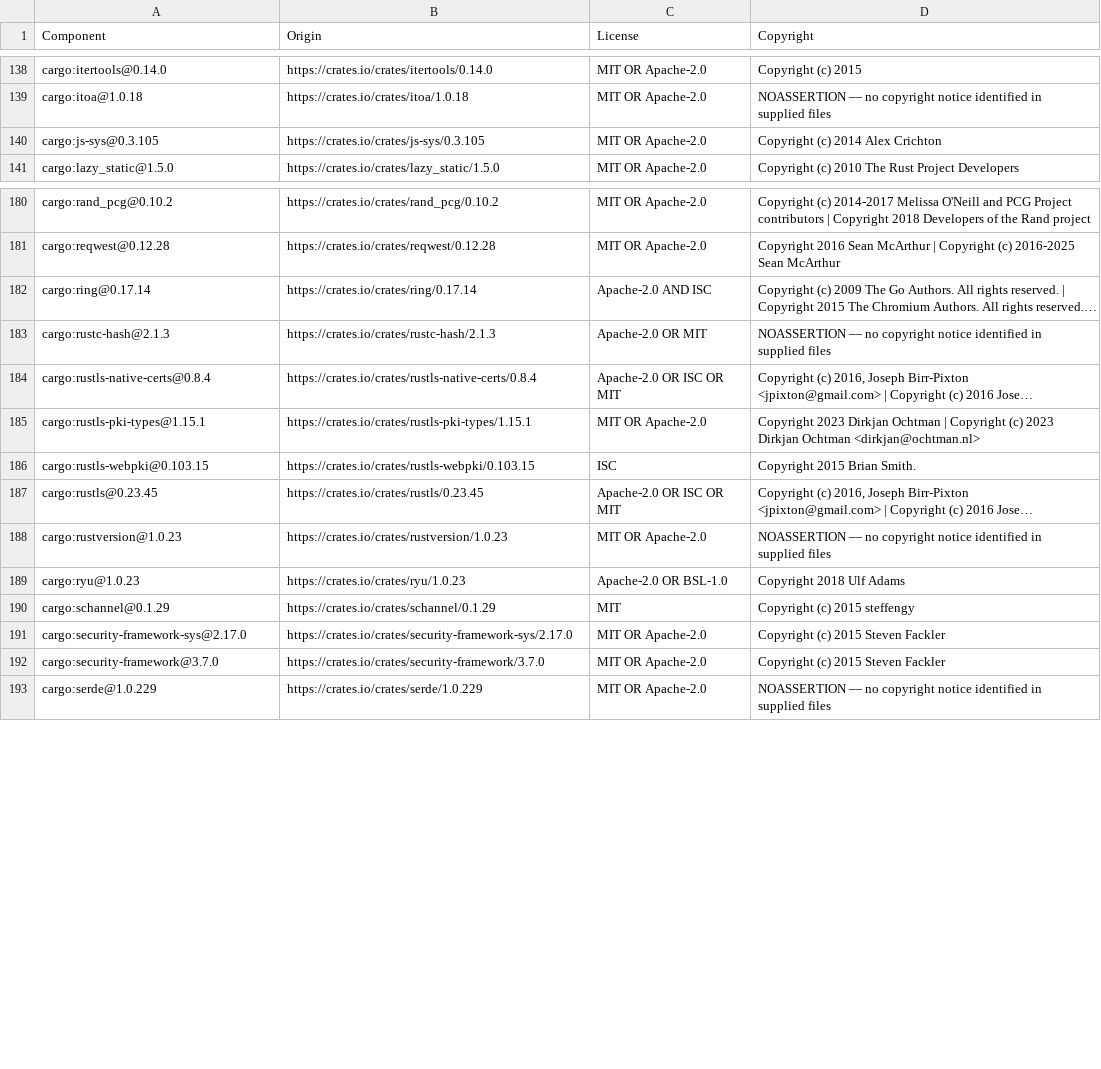
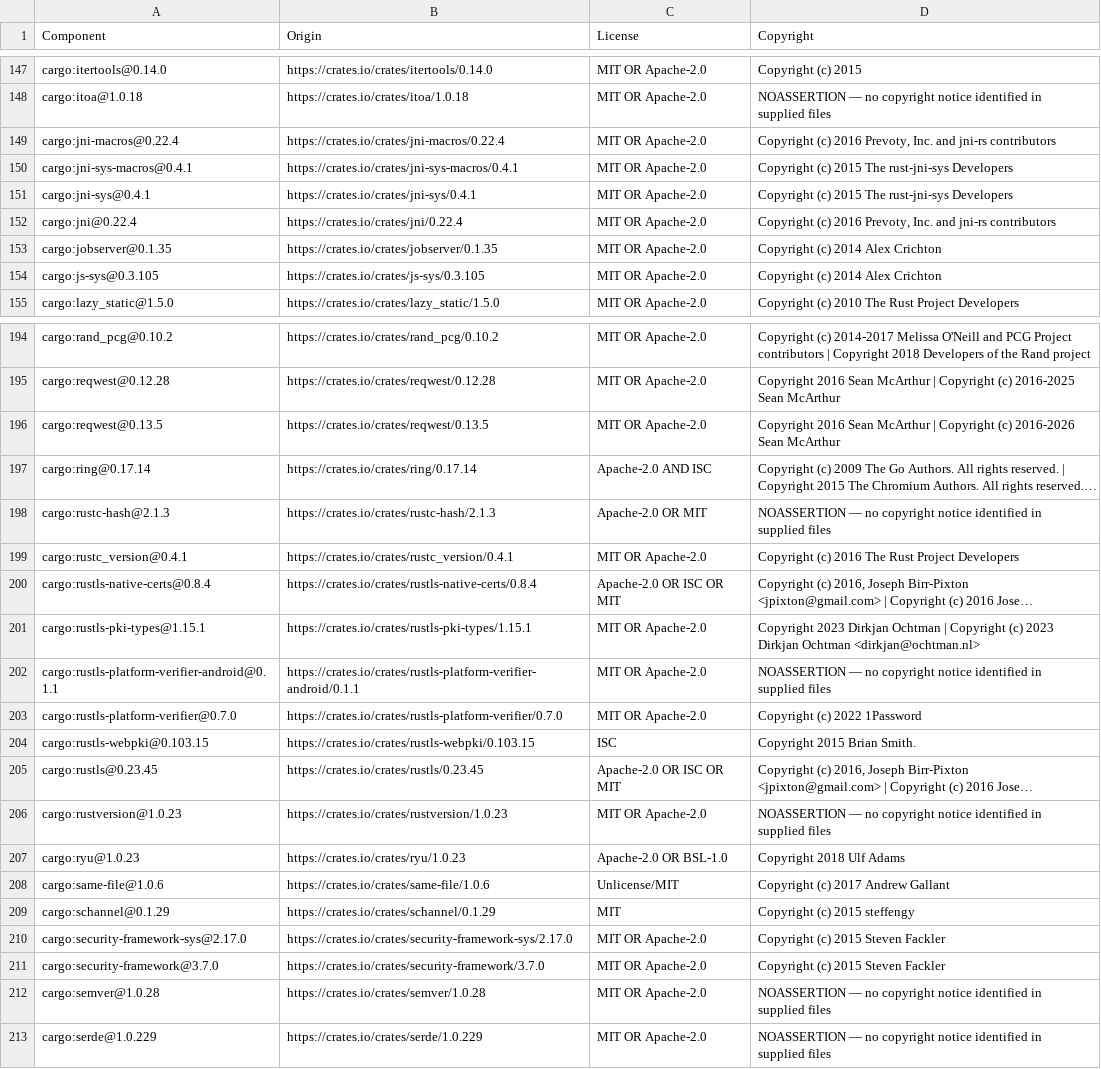
Before and after one commit to datadog-labs/reflex, a CSV file: LICENSE-3rdparty.csv, drawn as a sheet; only a part is shown, gaps mark what is left out; long unchanged cells end in …; the diff covers the shown part only; the diff names each change by its address in the sheet, - before the commit and + after, or states it on an @@ line.

```diff
--- a/LICENSE-3rdparty.csv
+++ b/LICENSE-3rdparty.csv
+row 149: cargo:jni-macros@0.22.4 | https://crates.io/crates/jni-macros/0.22.4 | MIT OR Apache-2.0 | Copyright (c) 2016 Prevoty, Inc. and jni-rs contributors
+row 150: cargo:jni-sys-macros@0.4.1 | https://crates.io/crates/jni-sys-macros/0.4.1 | MIT OR Apache-2.0 | Copyright (c) 2015 The rust-jni-sys Developers
+row 151: cargo:jni-sys@0.4.1 | https://crates.io/crates/jni-sys/0.4.1 | MIT OR Apache-2.0 | Copyright (c) 2015 The rust-jni-sys Developers
+row 152: cargo:jni@0.22.4 | https://crates.io/crates/jni/0.22.4 | MIT OR Apache-2.0 | Copyright (c) 2016 Prevoty, Inc. and jni-rs contributors
+row 153: cargo:jobserver@0.1.35 | https://crates.io/crates/jobserver/0.1.35 | MIT OR Apache-2.0 | Copyright (c) 2014 Alex Crichton
+row 196: cargo:reqwest@0.13.5 | https://crates.io/crates/reqwest/0.13.5 | MIT OR Apache-2.0 | Copyright 2016 Sean McArthur | Copyright (c) 2016-2026 Sean McArthur
+row 199: cargo:rustc_version@0.4.1 | https://crates.io/crates/rustc_version/0.4.1 | MIT OR Apache-2.0 | Copyright (c) 2016 The Rust Project Developers
+row 202: cargo:rustls-platform-verifier-android@0.1.1 | https://crates.io/crates/rustls-platform-verifier-android/0.1.1 | MIT OR Apache-2.0 | NOASSERTION — no copyright notice identified in supplied files
+row 203: cargo:rustls-platform-verifier@0.7.0 | https://crates.io/crates/rustls-platform-verifier/0.7.0 | MIT OR Apache-2.0 | Copyright (c) 2022 1Password
+row 208: cargo:same-file@1.0.6 | https://crates.io/crates/same-file/1.0.6 | Unlicense/MIT | Copyright (c) 2017 Andrew Gallant
+row 212: cargo:semver@1.0.28 | https://crates.io/crates/semver/1.0.28 | MIT OR Apache-2.0 | NOASSERTION — no copyright notice identified in supplied files
```
Also changed, not shown: 14 added rows, 4 removed rows and 16 edited cells elsewhere in this file, third_party/review-required.csv, 16 other files.
